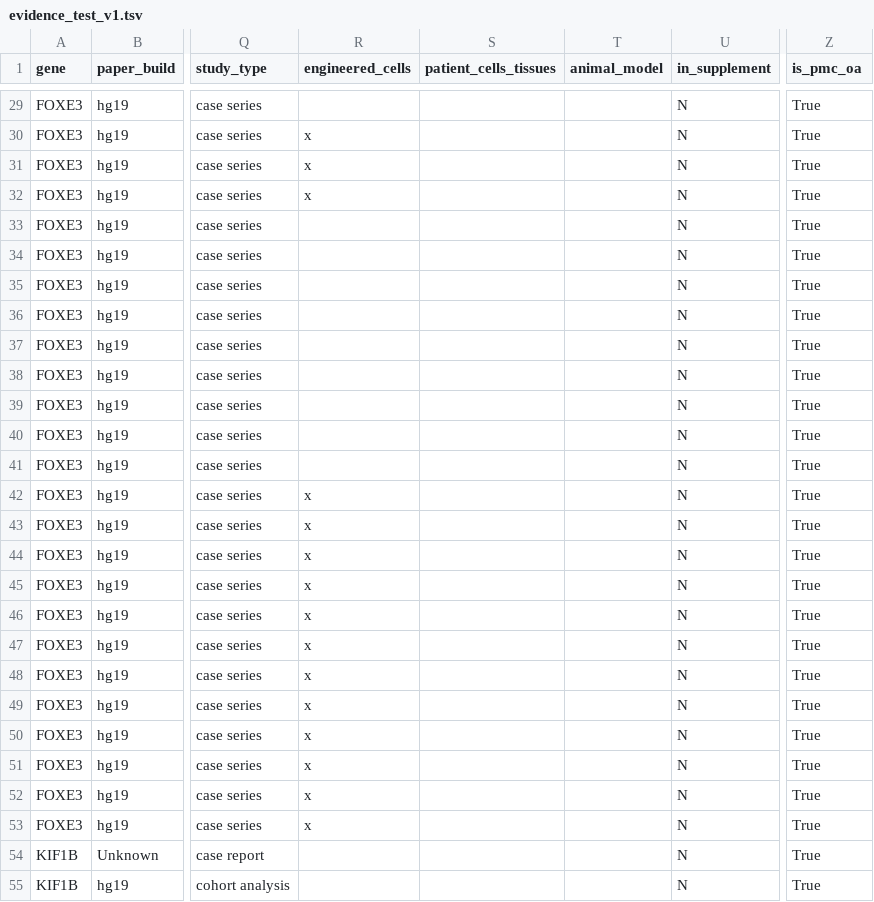
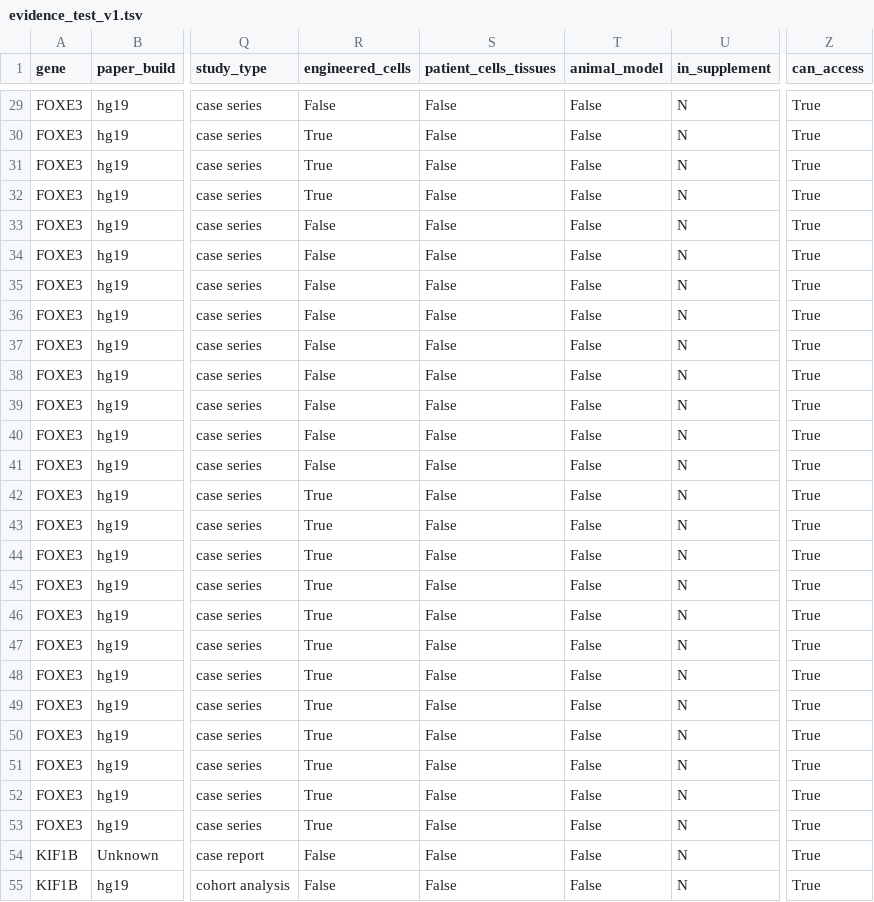
Before and after one commit to microsoft/healthfutures-evagg, a TSV file: data/v1/evidence_test_v1.tsv, drawn as a sheet; only a part is shown, gaps mark what is left out; the diff covers the shown part only; the diff names each change by its address in the sheet, - before the commit and + after, or states it on an @@ line.

```diff
--- a/data/v1/evidence_test_v1.tsv
+++ b/data/v1/evidence_test_v1.tsv
-Z1: is_pmc_oa
+Z1: can_access
-R29 (engineered_cells): (empty)
+R29 (engineered_cells): False
-S29:S55 (patient_cells_tissues): (empty)
+S29:S55 (patient_cells_tissues): False
-T29:T55 (animal_model): (empty)
+T29:T55 (animal_model): False
-R30:R32 (engineered_cells): x
+R30:R32 (engineered_cells): True
-R33:R41 (engineered_cells): (empty)
+R33:R41 (engineered_cells): False
-R42:R53 (engineered_cells): x
+R42:R53 (engineered_cells): True
-R54:R55 (engineered_cells): (empty)
+R54:R55 (engineered_cells): False
```
Also changed, not shown: 81 edited cells elsewhere in this file, data/v1/evidence_train_v1.tsv, data/v1/papers_test_v1.tsv, 2 other files.
